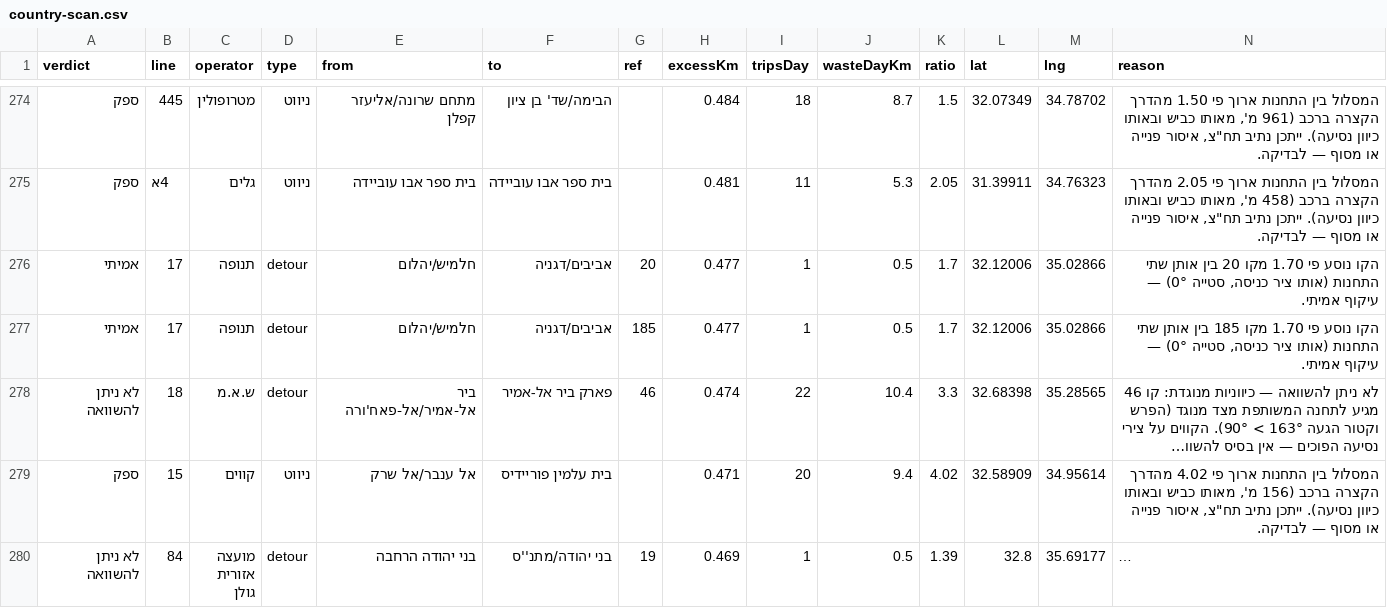
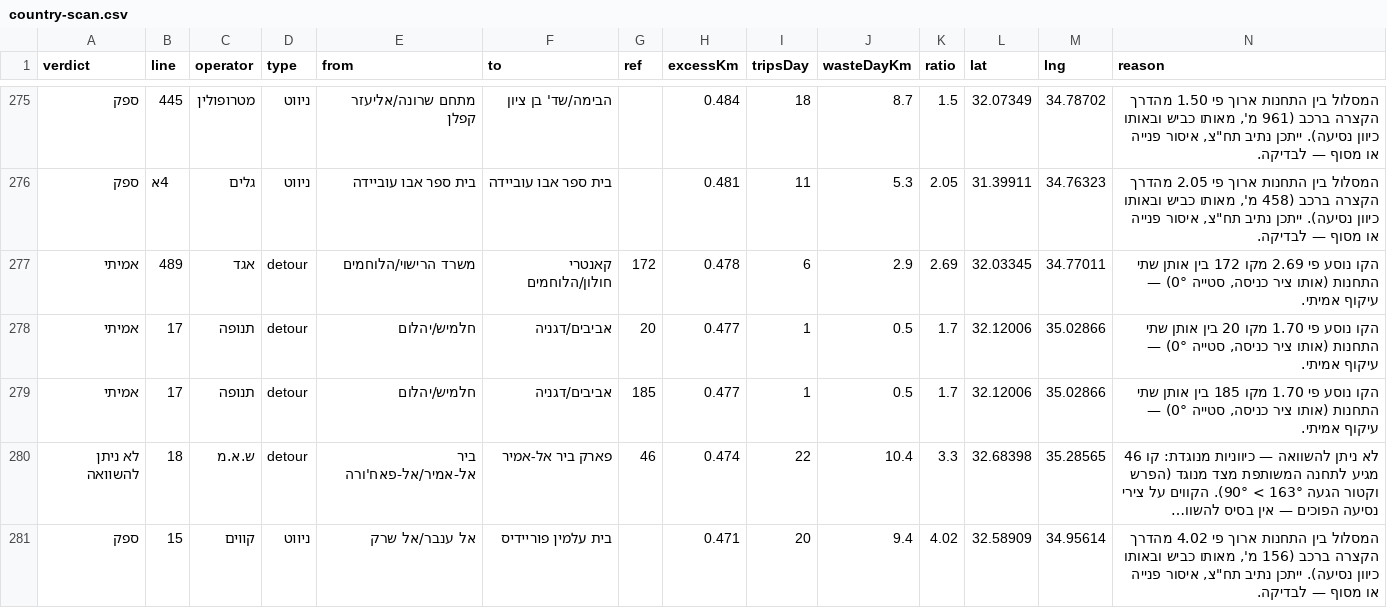
Before and after one commit to Transit-Freak/kav-bug, a CSV file: country-scan.csv, drawn as a sheet; only a part is shown, gaps mark what is left out; the shorter side is filled out with more unchanged rows; long unchanged cells end in …; the diff covers the shown part only; the diff names each change by its address in the sheet, - before the commit and + after, or states it on an @@ line.

```diff
--- a/country-scan.csv
+++ b/country-scan.csv
+row 277: אמיתי | 489 | אגד | detour | משרד הרישוי/הלוחמים | קאנטרי חולון/הלוחמים | 172 | 0.478 | 6 | 2.9 | 2.69 | 32.03345 | 34.77011 | הקו נוסע פי 2.69 מקו 172 בין אותן שתי התחנות (אותו ציר כניסה, סטייה 0°) — עיקוף אמיתי.
```
Also changed, not shown: 5 added rows, 2 removed rows and 10 edited cells elsewhere in this file, 5 other files.
